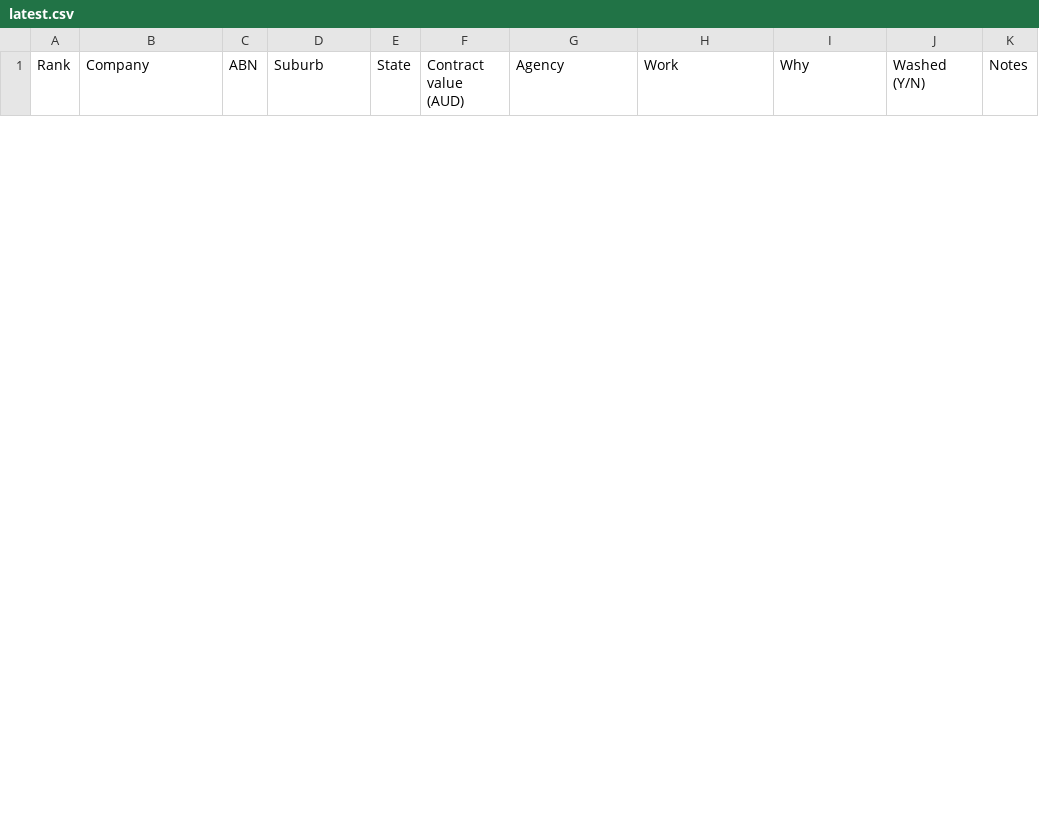
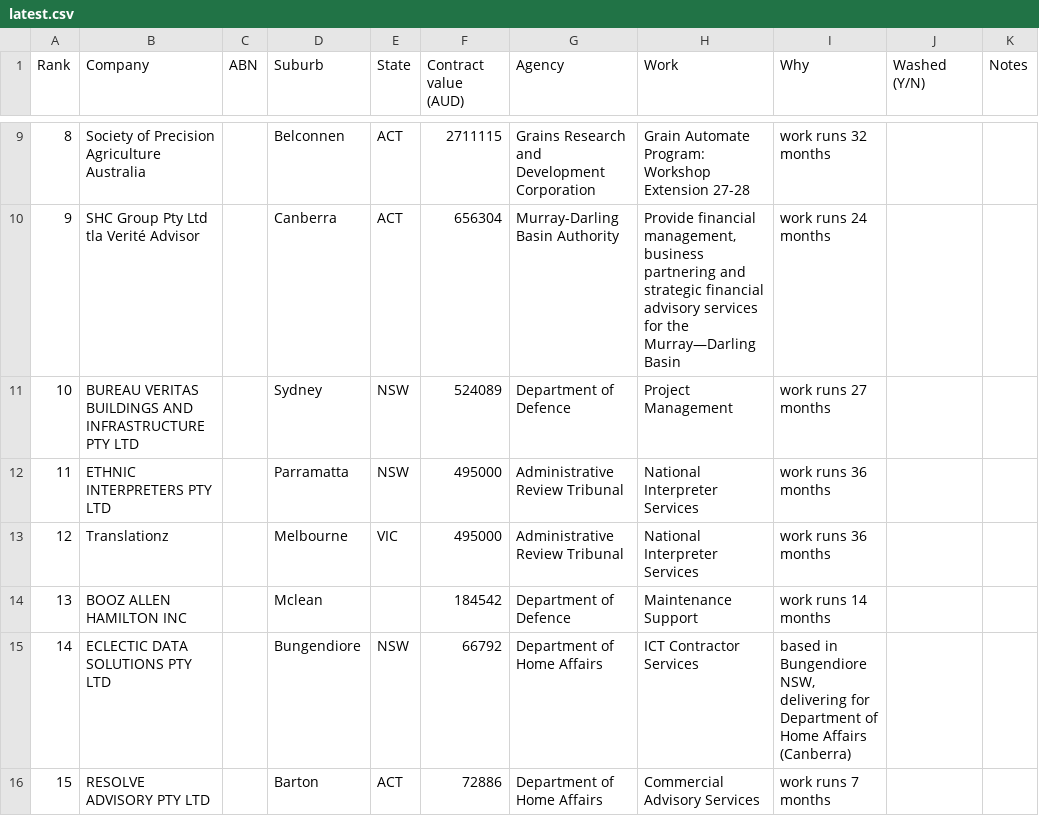
Before and after one commit to simonpatrickfarrugia-beep/site-factory, a CSV file: leads/latest.csv, drawn as a sheet; only a part is shown, gaps mark what is left out; the diff covers the shown part only; the diff names each change by its address in the sheet, - before the commit and + after, or states it on an @@ line.

Commit message:
Leads: daily call list [skip ci]

```diff
--- a/leads/latest.csv
+++ b/leads/latest.csv
+row 9: 8 | Society of Precision Agriculture Australia |  | Belconnen | ACT | 2711115 | Grains Research and Development Corporation | Grain Automate Program: Workshop Extension 27-28 | work runs 32 months
+row 10: 9 | SHC Group Pty Ltd tla Verité Advisor |  | Canberra | ACT | 656304 | Murray-Darling Basin Authority | Provide financial management, business partnering and strategic financial advisory services for the Murray—Darling Basin | work runs 24 months
+row 11: 10 | BUREAU VERITAS BUILDINGS AND INFRASTRUCTURE PTY LTD |  | Sydney | NSW | 524089 | Department of Defence | Project Management | work runs 27 months
+row 12: 11 | ETHNIC INTERPRETERS PTY LTD |  | Parramatta | NSW | 495000 | Administrative Review Tribunal | National Interpreter Services | work runs 36 months
+row 13: 12 | Translationz |  | Melbourne | VIC | 495000 | Administrative Review Tribunal | National Interpreter Services | work runs 36 months
+row 14: 13 | BOOZ ALLEN HAMILTON INC |  | Mclean |  | 184542 | Department of Defence | Maintenance Support | work runs 14 months
+row 15: 14 | ECLECTIC DATA SOLUTIONS PTY LTD |  | Bungendiore | NSW | 66792 | Department of Home Affairs | ICT Contractor Services | based in Bungendiore NSW, delivering for Department of Home Affairs (Canberra)
+row 16: 15 | RESOLVE ADVISORY PTY LTD |  | Barton | ACT | 72886 | Department of Home Affairs | Commercial Advisory Services | work runs 7 months
```
Also changed, not shown: 7 added rows and 1 removed row elsewhere in this file, 3 other files.
